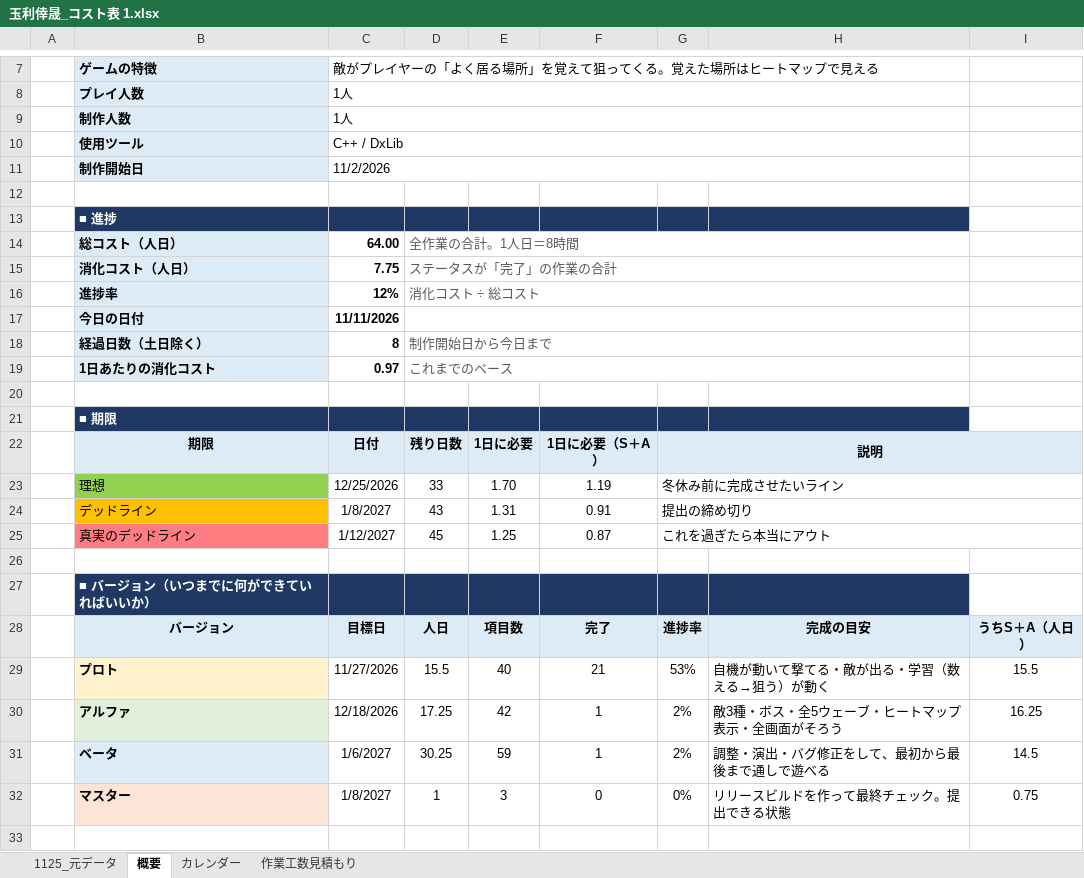
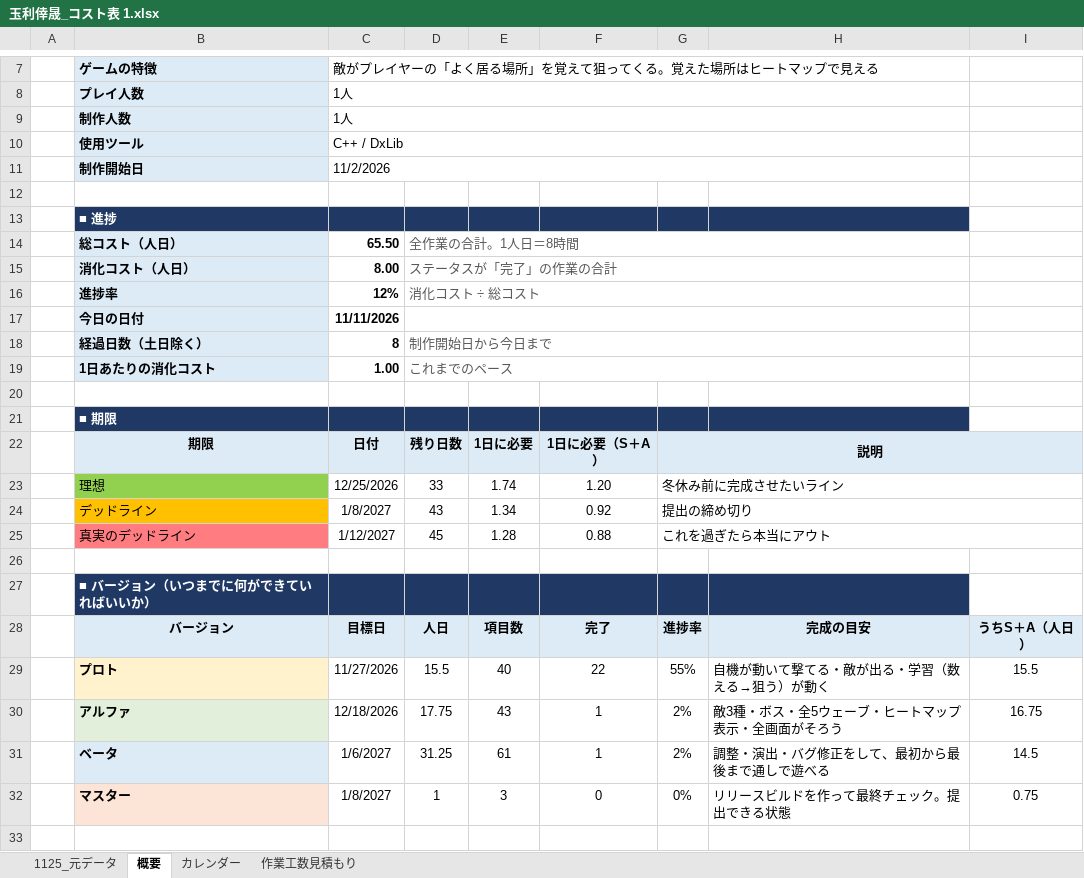
Before and after one commit to tamarikousei/KjinSeisaku, an Excel workbook: 玉利倖晟_コスト表 1.xlsx, sheet 概要, drawn as a sheet; only a part is shown, gaps mark what is left out; values as stored, in another font and other column widths than the file's, no borders; conditional formats not drawn; the diff covers the shown part only; the diff names each change by its address in the sheet, - before the commit and + after, or states it on an @@ line.

```diff
--- a/玉利倖晟_コスト表 1.xlsx (sheet 概要)
+++ b/玉利倖晟_コスト表 1.xlsx (sheet 概要)
-C14: 64.00
+C14: 65.50
-C15: 7.75
+C15: 8.00
-C19: 0.97
+C19: 1.00
-E23: 1.70
+E23: 1.74
-F23: 1.19
+F23: 1.20
-E24: 1.31
+E24: 1.34
-F24: 0.91
+F24: 0.92
-E25: 1.25
+E25: 1.28
-F25: 0.87
+F25: 0.88
-F29: 21
+F29: 22
-G29: 53%
+G29: 55%
-D30: 17.25
+D30: 17.75
-E30: 42
+E30: 43
-I30: 16.25
+I30: 16.75
-D31: 30.25
+D31: 31.25
-E31: 59
+E31: 61
```
Also changed, not shown: 26 edited cells elsewhere in this sheet, sheet 作業工数見積もり, sheet カレンダー, formulas that keep their value, 10 other files.
